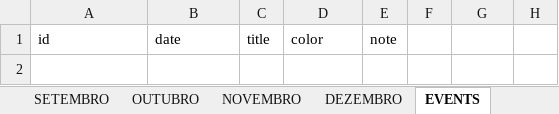
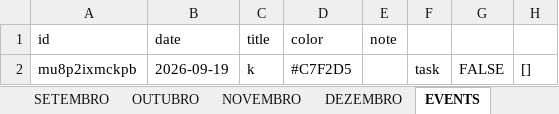
Before and after one commit to projetoempresaficticia/study, an Excel workbook: STUDY PLAN 2026.xlsx, sheet EVENTS, drawn as a sheet; values as stored, in another font and other column widths than the file's, no borders; the diff names each change by its address in the sheet, - before the commit and + after, or states it on an @@ line.

```diff
--- a/STUDY PLAN 2026.xlsx (sheet EVENTS)
+++ b/STUDY PLAN 2026.xlsx (sheet EVENTS)
+row 2: mu8p2ixmckpb | 2026-09-19 | k | #C7F2D5 |  | task | FALSE | []
```
Also changed, not shown: 2 other files.
